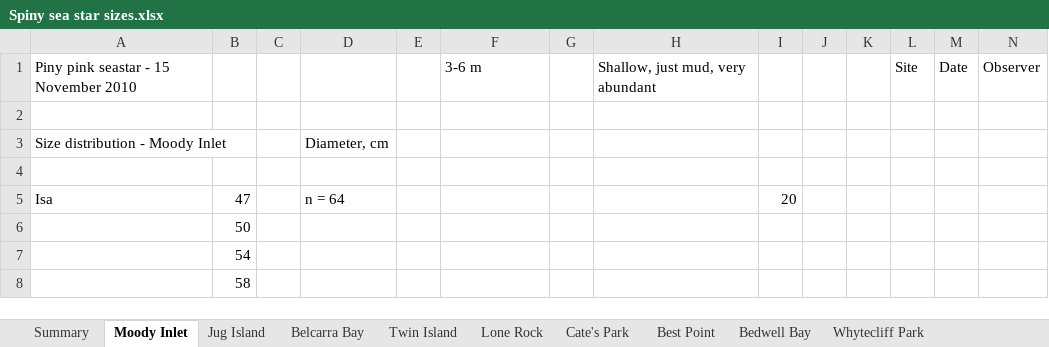
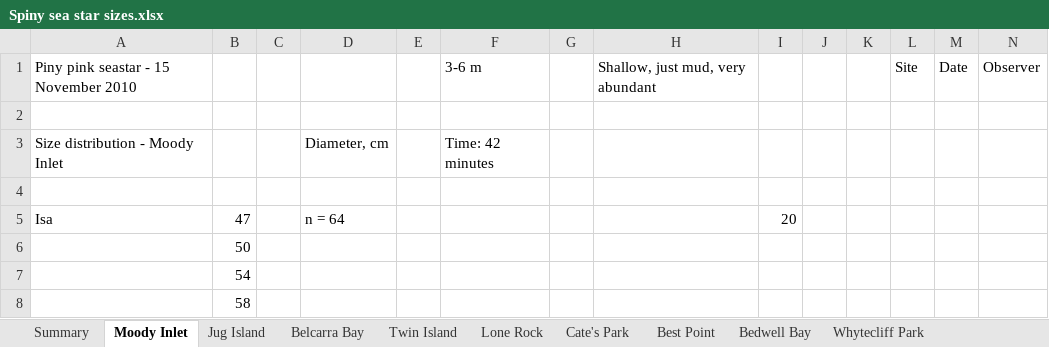
Before and after one commit to njhy22/pink_sea_star_indian_arm, an Excel workbook: historic_raw_data/data from isa/Spiny sea star sizes.xlsx, sheet Moody Inlet, drawn as a sheet; only a part is shown; values as stored, in another font and other column widths than the file's, no borders; the diff names each change by its address in the sheet, - before the commit and + after, or states it on an @@ line.

```diff
--- a/historic_raw_data/data from isa/Spiny sea star sizes.xlsx (sheet Moody Inlet)
+++ b/historic_raw_data/data from isa/Spiny sea star sizes.xlsx (sheet Moody Inlet)
-F3: (empty)
+F3: Time: 42 minutes
```
Also changed, not shown: sheet Twin Island, sheet Cate's Park, sheet Belcarra Bay, 6 other files.
